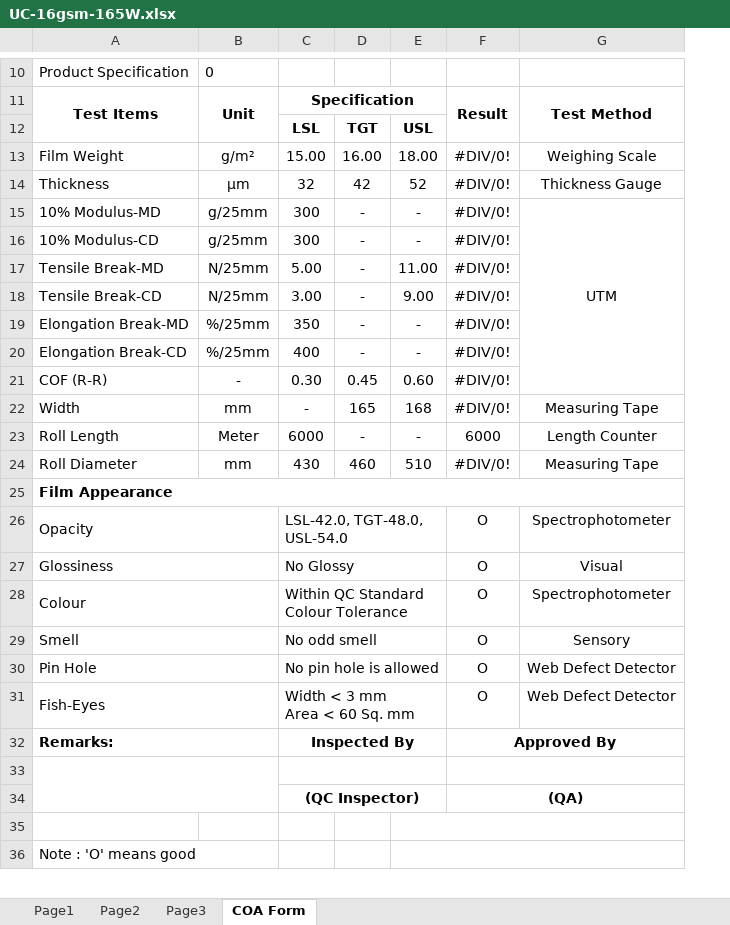
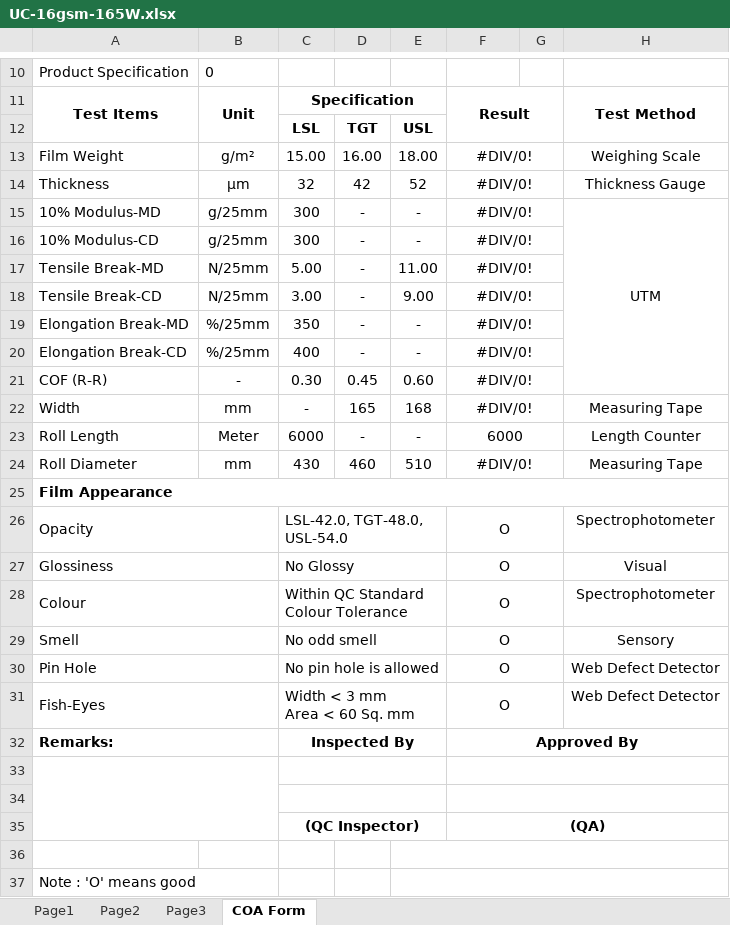
Before and after one commit to dev-vision-ai/SwansonIndiaPortal, an Excel workbook: backend/templates/UC-16gsm-165W.xlsx, sheet COA Form, drawn as a sheet; only a part is shown, gaps mark what is left out; values as stored, in another font and other column widths than the file's, no borders; charts and pictures not drawn; the diff names each change by its address in the sheet, - before the commit and + after, or states it on an @@ line.

```diff
--- a/backend/templates/UC-16gsm-165W.xlsx (sheet COA Form)
+++ b/backend/templates/UC-16gsm-165W.xlsx (sheet COA Form)
+column G, empty
+F13:G13 merged
+F14:G14 merged
+F15:G15 merged
+F16:G16 merged
+F17:G17 merged
+F18:G18 merged
+F19:G19 merged
+F20:G20 merged
+F21:G21 merged
+F22:G22 merged
+F23:G23 merged
+F24:G24 merged
+F26:G26 merged
+F27:G27 merged
+F28:G28 merged
+F29:G29 merged
+F30:G30 merged
+F31:G31 merged
+row 34: (empty)
```
Also changed, not shown: charts or pictures, backend/templates/UC-18gsm-210W-BFQR.xlsx, backend/templates/UC-18gsm-250P-ABQR.xlsx, 16 other files.
